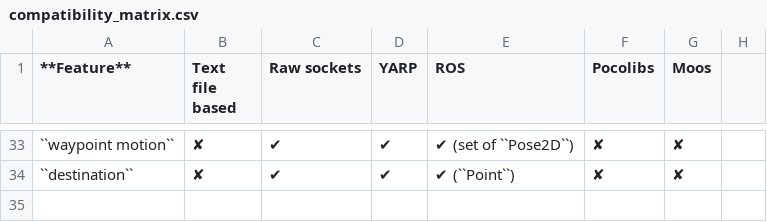
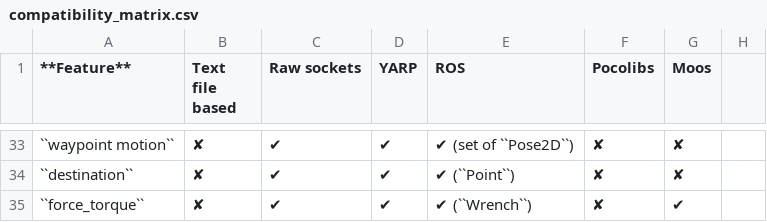
Before and after one commit to morse-simulator/morse, a CSV file: doc/morse/user/compatibility_matrix.csv, drawn as a sheet; only a part is shown, gaps mark what is left out; the diff names each change by its address in the sheet, - before the commit and + after, or states it on an @@ line.

Commit message:
[doc] added short description of force torque actuator

```diff
--- a/doc/morse/user/compatibility_matrix.csv
+++ b/doc/morse/user/compatibility_matrix.csv
+row 35: ``force_torque`` | ✘ | ✔ | ✔ | ✔ (``Wrench``) | ✘ | ✔
```
Also changed, not shown: 1 other file.
